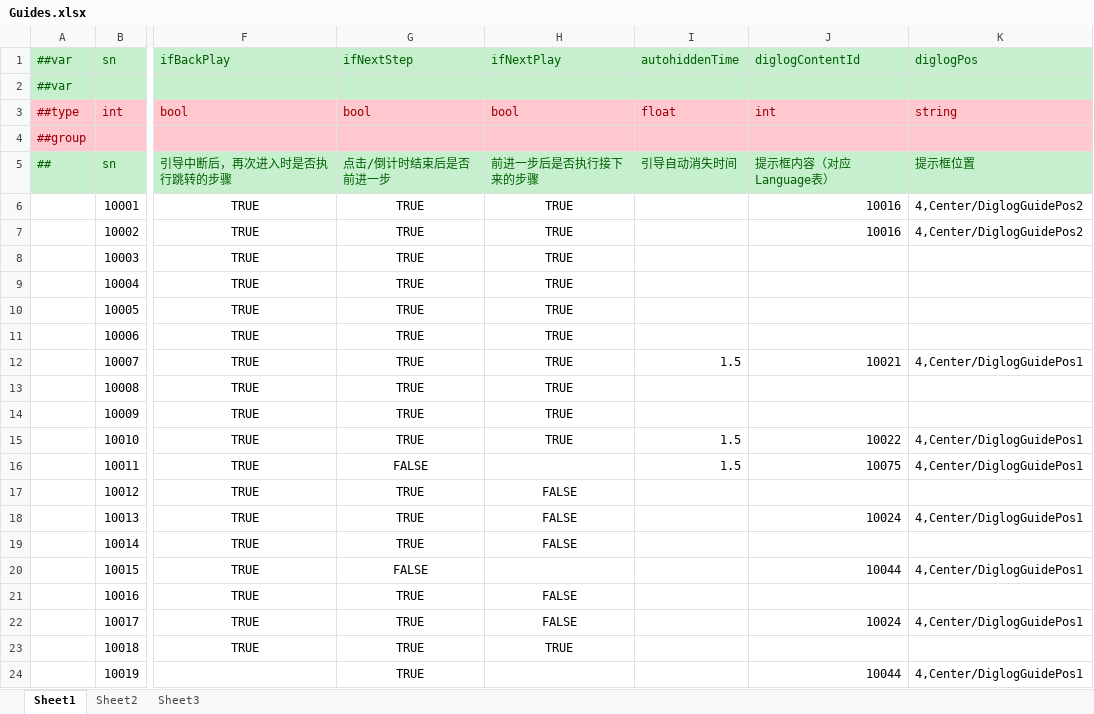
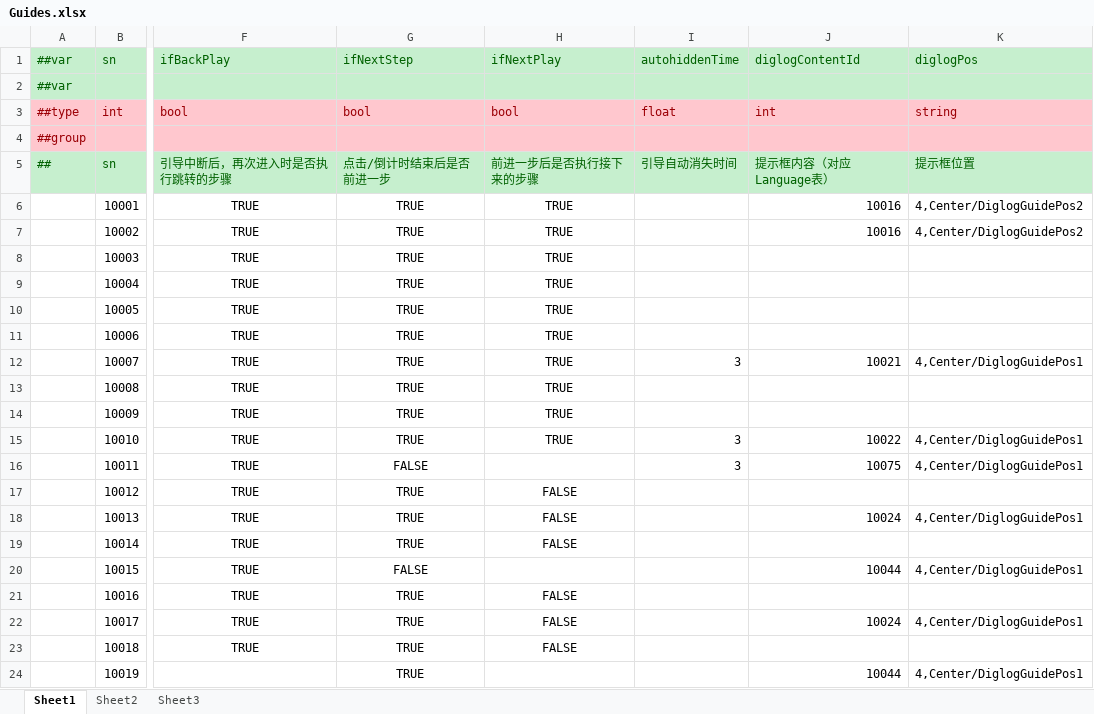
Before and after one commit to yuhuaichong1/LinkGame, an Excel workbook: DesignerConfigs/Datas/Guides.xlsx, sheet Sheet1, drawn as a sheet; only a part is shown, gaps mark what is left out; values as stored, in another font and other column widths than the file's, no borders; the diff names each change by its address in the sheet, - before the commit and + after, or states it on an @@ line.

```diff
--- a/DesignerConfigs/Datas/Guides.xlsx (sheet Sheet1)
+++ b/DesignerConfigs/Datas/Guides.xlsx (sheet Sheet1)
-I12 (autohiddenTime): 1.5
+I12 (autohiddenTime): 3
-I15:I16 (autohiddenTime): 1.5
+I15:I16 (autohiddenTime): 3
-H23 (ifNextPlay): TRUE
+H23 (ifNextPlay): FALSE
```
Also changed, not shown: DesignerConfigs/Datas/GoodIcon.xlsx, 38 other files.
